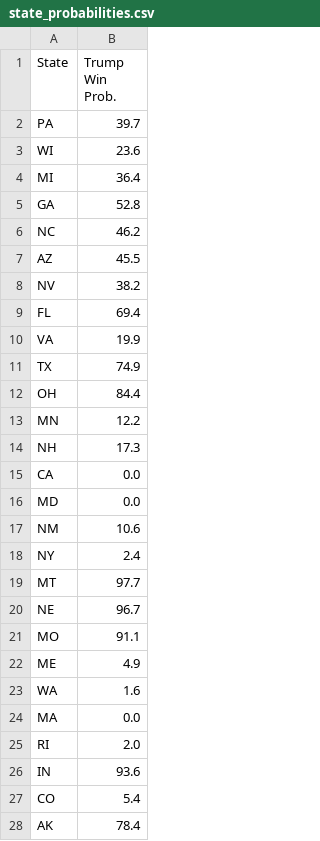
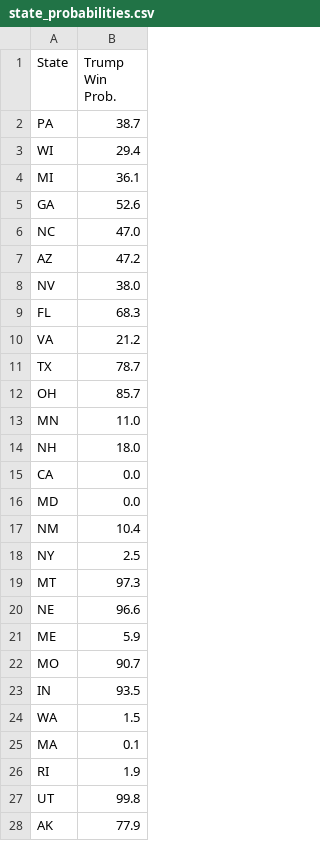
Before and after one commit to acbass49/Election2024, a CSV file: data/state_probabilities.csv, drawn as a sheet; only a part is shown; the diff covers the shown part only.

```diff
--- a/data/state_probabilities.csv
+++ b/data/state_probabilities.csv
@@ -1,28 +1,28 @@
 State,Trump Win Prob.
-PA,39.7
-WI,23.6
-MI,36.4
-GA,52.8
-NC,46.2
-AZ,45.5
-NV,38.2
-FL,69.4
-VA,19.9
-TX,74.9
-OH,84.4
-MN,12.2
-NH,17.3
+PA,38.7
+WI,29.4
+MI,36.1
+GA,52.6
+NC,47.0
+AZ,47.2
+NV,38.0
+FL,68.3
+VA,21.2
+TX,78.7
+OH,85.7
+MN,11.0
+NH,18.0
 CA,0.0
 MD,0.0
-NM,10.6
-NY,2.4
-MT,97.7
-NE,96.7
-MO,91.1
-ME,4.9
-WA,1.6
-MA,0.0
-RI,2.0
-IN,93.6
-CO,5.4
-AK,78.4
+NM,10.4
+NY,2.5
+MT,97.3
+NE,96.6
+ME,5.9
+MO,90.7
+IN,93.5
+WA,1.5
+MA,0.1
+RI,1.9
+UT,99.8
+AK,77.9
```
Also changed, not shown: 3 added rows, 3 removed rows and 9 edited cells elsewhere in this file, data/priors.csv, data/simulation_data.csv, 1 other file.
